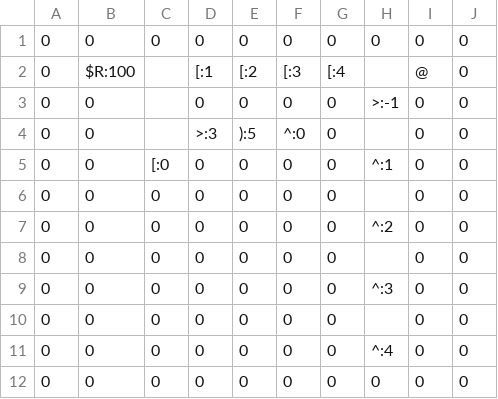
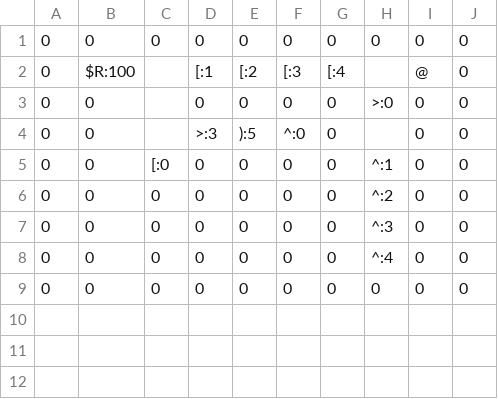
Before and after one commit to BlueCapacitor/ParadoxMaze, a CSV file: levels/set-04/level-16/4-16-map.csv, drawn as a sheet.

Commit message:
Moved responsibility for drawing instructions more to the Tiles themselves, added more options for the tile drawings, and fixed level 4-16

```diff
--- a/levels/set-04/level-16/4-16-map.csv
+++ b/levels/set-04/level-16/4-16-map.csv
@@ -2,10 +2,7 @@
 0,$R:100,,[:1,[:2,[:3,[:4,,@,0
-0,0,,0,0,0,0,>:-1,0,0
+0,0,,0,0,0,0,>:0,0,0
 0,0,,>:3,):5,^:0,0,,0,0
 0,0,[:0,0,0,0,0,^:1,0,0
-0,0,0,0,0,0,0,,0,0
 0,0,0,0,0,0,0,^:2,0,0
-0,0,0,0,0,0,0,,0,0
 0,0,0,0,0,0,0,^:3,0,0
-0,0,0,0,0,0,0,,0,0
 0,0,0,0,0,0,0,^:4,0,0
```
Also changed, not shown: 33 other files.
